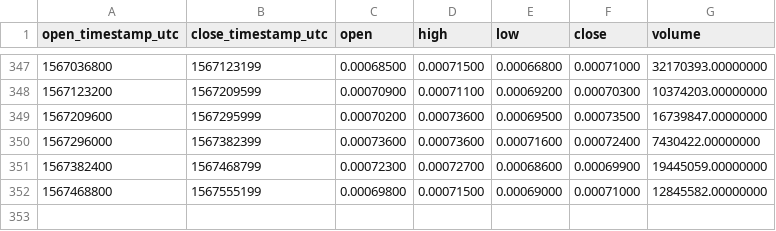
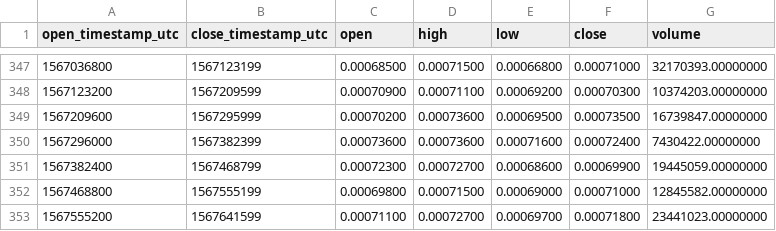
Before and after one commit to cryptobigbro/binance-TRXBNB, a CSV file: binance-TRXBNB-1d.csv, drawn as a sheet; only a part is shown, gaps mark what is left out.

```diff
--- a/binance-TRXBNB-1d.csv
+++ b/binance-TRXBNB-1d.csv
@@ -352 +352,2 @@ open_timestamp_utc,close_timestamp_utc,open,high,low,close,volume
 1567468800,1567555199,0.00069800,0.00071500,0.00069000,0.00071000,12845582.00000000
+1567555200,1567641599,0.00071100,0.00072700,0.00069700,0.00071800,23441023.00000000
```
Also changed, not shown: binance-TRXBNB-1h.csv, binance-TRXBNB-1w.csv.
